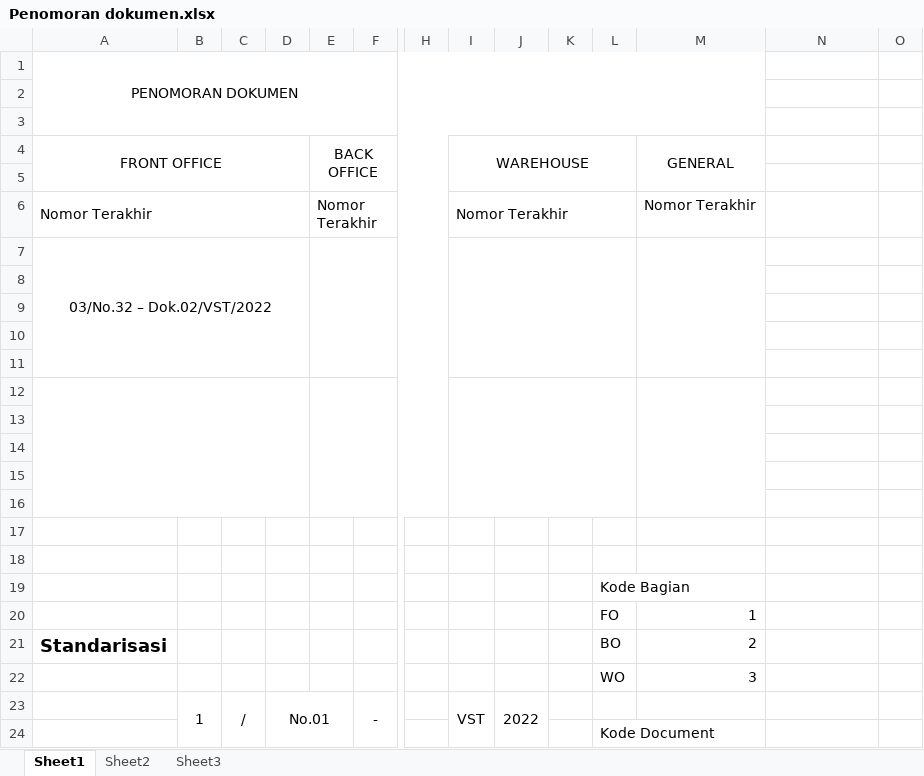
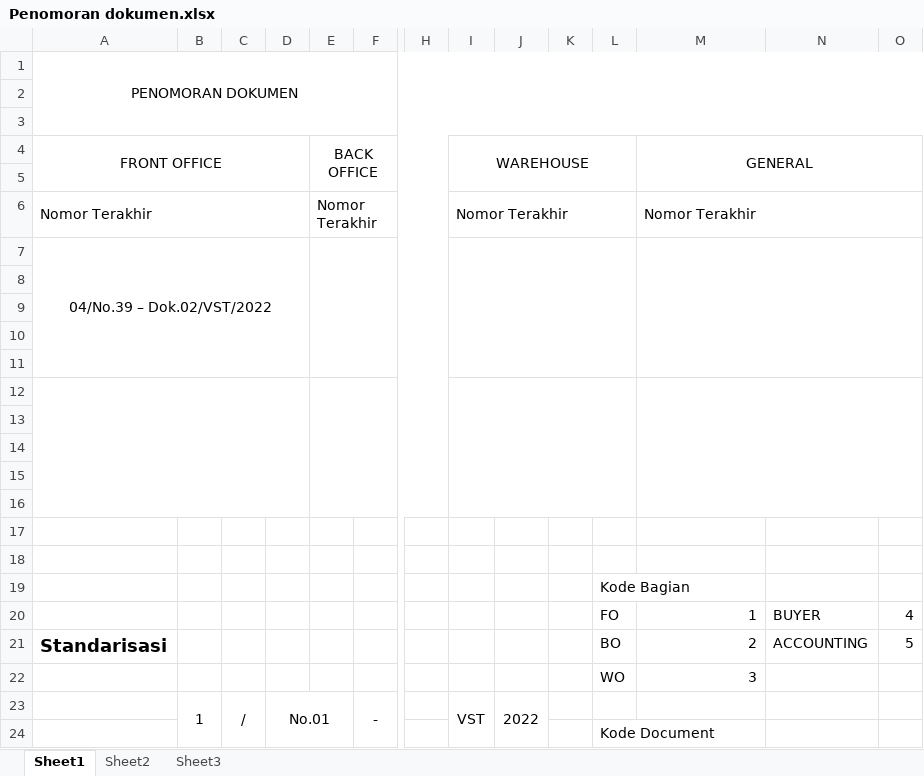
Before and after one commit to Vistawork84/SOPVista, an Excel workbook: Penomoran dokumen.xlsx, sheet Sheet1, drawn as a sheet; only a part is shown, gaps mark what is left out; values as stored, in another font and other column widths than the file's, no borders; the diff names each change by its address in the sheet, - before the commit and + after, or states it on an @@ line.

```diff
--- a/Penomoran dokumen.xlsx (sheet Sheet1)
+++ b/Penomoran dokumen.xlsx (sheet Sheet1)
-A1:M3 merged
+A1:O3 merged
-M4:M5 merged
+M4:O5 merged
+M6:O6 merged
-A7 (FRONT OFFICE): 03/No.32 – Dok.02/VST/2022
+A7 (FRONT OFFICE): 04/No.39 – Dok.02/VST/2022
-M7:M11 merged
+M7:O11 merged
-M12:M16 merged
+M12:O16 merged
-N20: (empty)
+N20: BUYER
-O20: (empty)
+O20: 4
-N21: (empty)
+N21: ACCOUNTING
-O21: (empty)
+O21: 5
```
Also changed, not shown: 15 other files.
